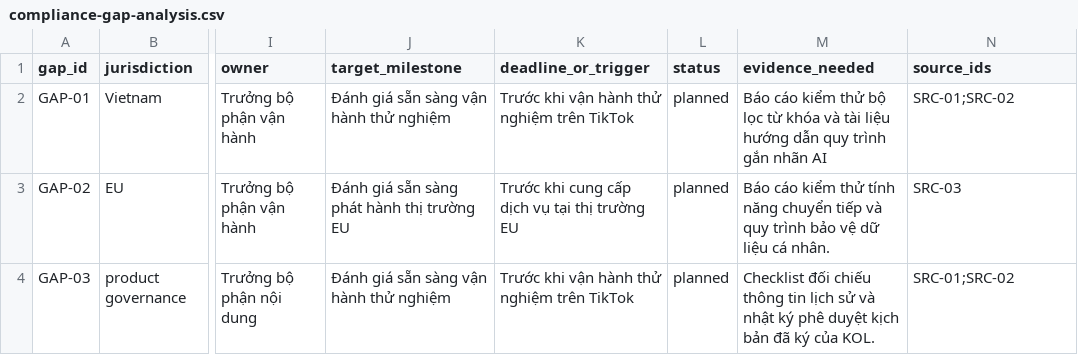
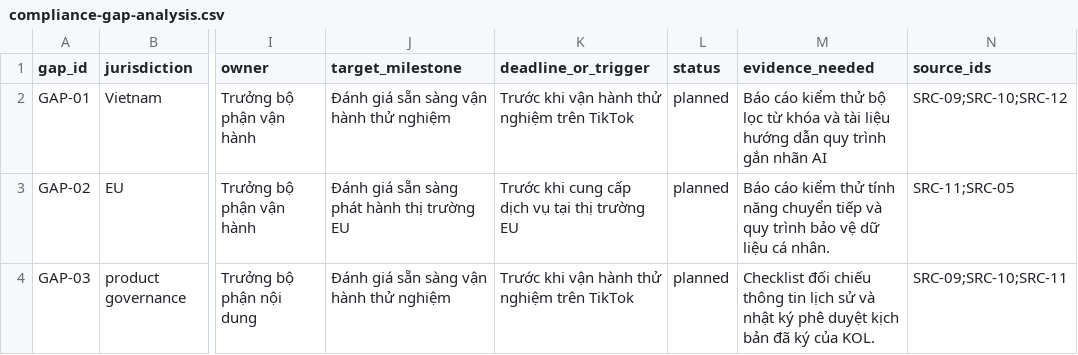
Before and after one commit to luongtrangba/Day22-Responsible-track1badao, a CSV file: submissions/2A202601363/compliance-gap-analysis.csv, drawn as a sheet; only a part is shown, gaps mark what is left out; the diff names each change by its address in the sheet, - before the commit and + after, or states it on an @@ line.

```diff
--- a/submissions/2A202601363/compliance-gap-analysis.csv
+++ b/submissions/2A202601363/compliance-gap-analysis.csv
-N2 (source_ids): SRC-01;SRC-02
+N2 (source_ids): SRC-09;SRC-10;SRC-12
-N3 (source_ids): SRC-03
+N3 (source_ids): SRC-11;SRC-05
-N4 (source_ids): SRC-01;SRC-02
+N4 (source_ids): SRC-09;SRC-10;SRC-11
```
Also changed, not shown: submissions/2A202601363/case-studies.csv, submissions/2A202601363/group-synthesis.csv, 3 other files.
